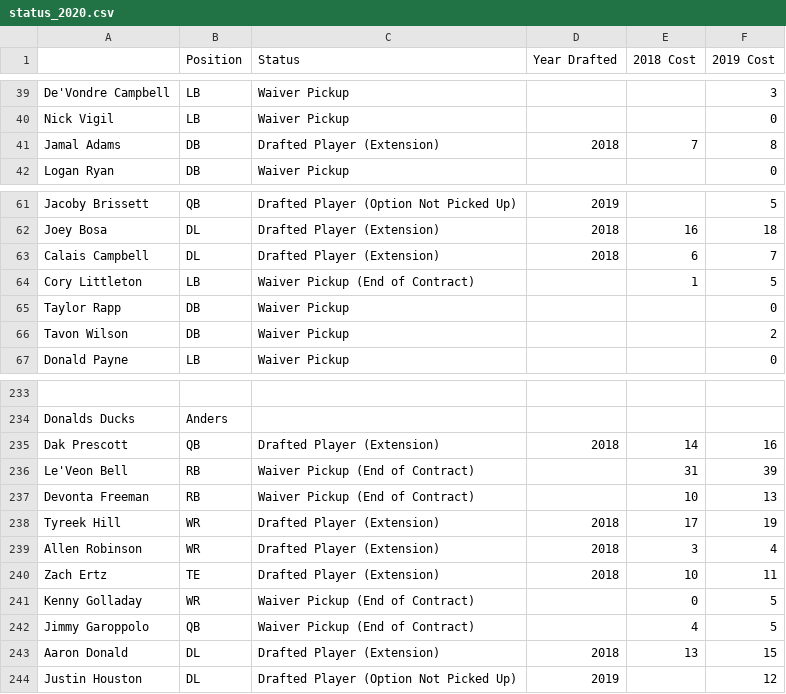
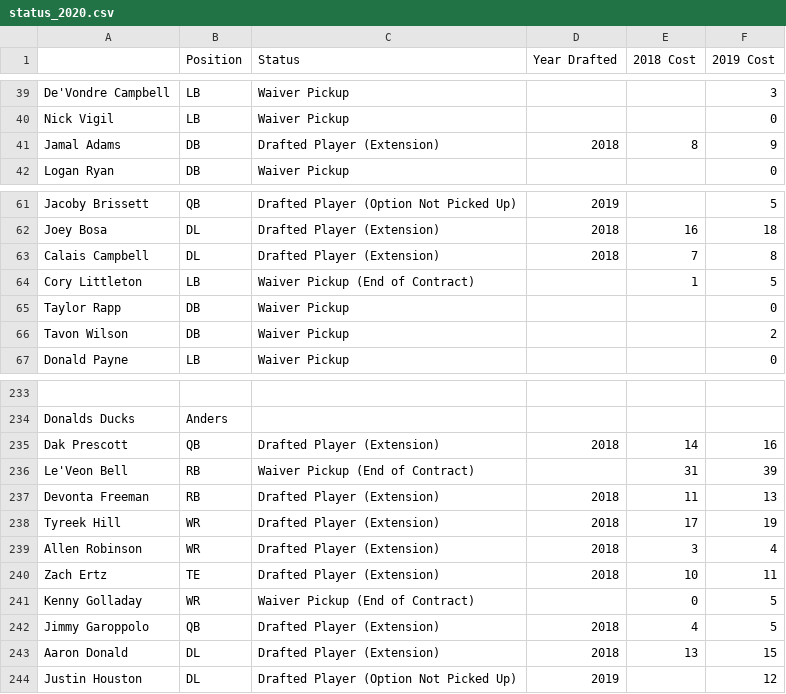
Before and after one commit to runnersaw/ComplicatedLeague, a CSV file: out/status_2020.csv, drawn as a sheet; only a part is shown, gaps mark what is left out.

```diff
--- a/out/status_2020.csv
+++ b/out/status_2020.csv
@@ -40,3 +40,3 @@ De'Vondre Campbell,LB,Waiver Pickup,,,3
 Nick Vigil,LB,Waiver Pickup,,,0
-Jamal Adams,DB,Drafted Player (Extension),2018,7,8
+Jamal Adams,DB,Drafted Player (Extension),2018,8,9
 Logan Ryan,DB,Waiver Pickup,,,0
@@ -62,3 +62,3 @@ Jacoby Brissett,QB,Drafted Player (Option Not Picked Up),2019,,5
 Joey Bosa,DL,Drafted Player (Extension),2018,16,18
-Calais Campbell,DL,Drafted Player (Extension),2018,6,7
+Calais Campbell,DL,Drafted Player (Extension),2018,7,8
 Cory Littleton,LB,Waiver Pickup (End of Contract),,1,5
@@ -236,3 +236,3 @@ Dak Prescott,QB,Drafted Player (Extension),2018,14,16
 Le'Veon Bell,RB,Waiver Pickup (End of Contract),,31,39
-Devonta Freeman,RB,Waiver Pickup (End of Contract),,10,13
+Devonta Freeman,RB,Drafted Player (Extension),2018,11,13
 Tyreek Hill,WR,Drafted Player (Extension),2018,17,19
@@ -241,3 +241,3 @@ Zach Ertz,TE,Drafted Player (Extension),2018,10,11
 Kenny Golladay,WR,Waiver Pickup (End of Contract),,0,5
-Jimmy Garoppolo,QB,Waiver Pickup (End of Contract),,4,5
+Jimmy Garoppolo,QB,Drafted Player (Extension),2018,4,5
 Aaron Donald,DL,Drafted Player (Extension),2018,13,15
```
Also changed, not shown: data/transactions_2018.csv, 6 other files.
